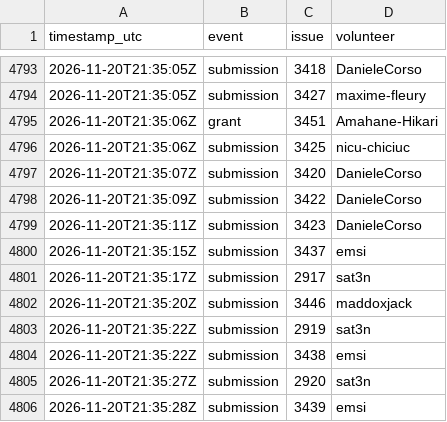
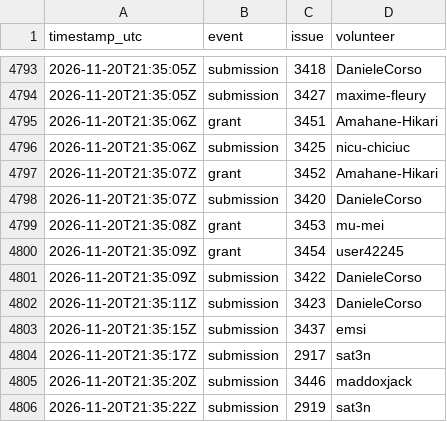
Before and after one commit to 1337isnot1337/alpoge-rh-replay, a TSV file: tracker/activity.tsv, drawn as a sheet; only a part is shown, gaps mark what is left out; the shorter side is filled out with more unchanged rows; the diff covers the shown part only; the diff names each change by its address in the sheet, - before the commit and + after, or states it on an @@ line.

```diff
--- a/tracker/activity.tsv
+++ b/tracker/activity.tsv
+row 4797: 2026-11-20T21:35:07Z | grant | 3452 | Amahane-Hikari
+row 4799: 2026-11-20T21:35:08Z | grant | 3453 | mu-mei
+row 4800: 2026-11-20T21:35:09Z | grant | 3454 | user42245
```
Also changed, not shown: 37 added rows elsewhere in this file, 8 other files.
